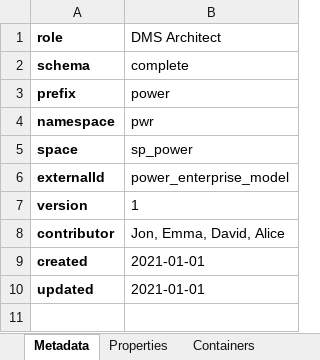
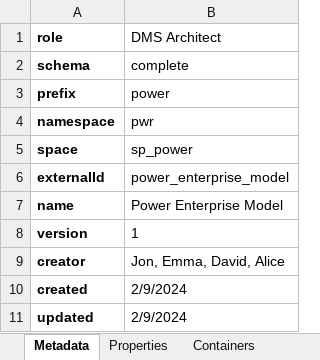
Before and after one commit to cognitedata/neat, an Excel workbook: docs/tutorial/use-cases/spreadsheets/cdf-dms-architect-alice.xlsx, sheet Metadata, drawn as a sheet; values as stored, in another font and other column widths than the file's, no borders; addresses are those after the commit; the diff names each change by its address in the sheet, - before the commit and + after, or states it on an @@ line.

```diff
--- a/docs/tutorial/use-cases/spreadsheets/cdf-dms-architect-alice.xlsx (sheet Metadata)
+++ b/docs/tutorial/use-cases/spreadsheets/cdf-dms-architect-alice.xlsx (sheet Metadata)
+row 7: name | Power Enterprise Model
-A9 (role): contributor
+A9 (role): creator
-B10:B11 (DMS Architect): 2021-01-01
+B10:B11 (DMS Architect): 2/9/2024
```
Also changed, not shown: 3 other files.
